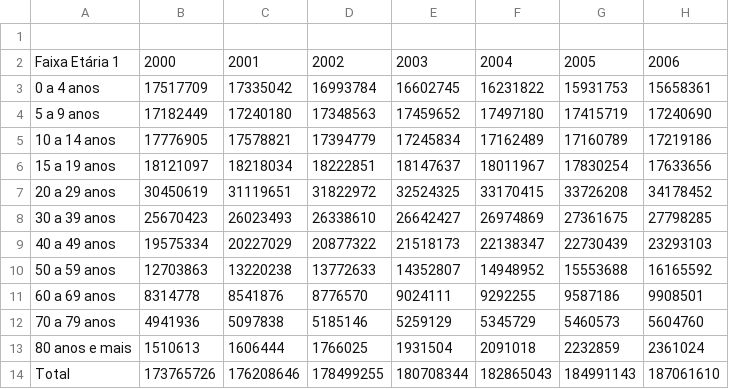
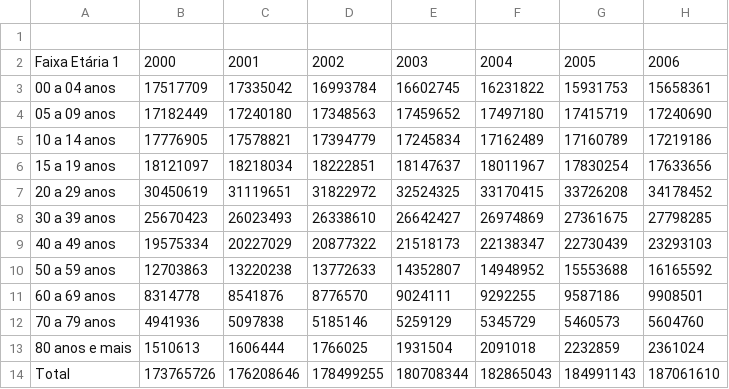
Before and after one commit to silvaneojunior/Projeto_graduacao, a CSV file: Exploracao_dados_saude/data/Ano/populacao 2000-2020.csv, drawn as a sheet; only a part is shown; the diff names each change by its address in the sheet, - before the commit and + after, or states it on an @@ line.

```diff
--- a/Exploracao_dados_saude/data/Ano/populacao 2000-2020.csv
+++ b/Exploracao_dados_saude/data/Ano/populacao 2000-2020.csv
-A3: 0 a 4 anos
+A3: 00 a 04 anos
-A4: 5 a 9 anos
+A4: 05 a 09 anos
```
Also changed, not shown: Exploracao_dados_saude/data/Mes/varicela internacoes.csv, Exploracao_dados_saude/data/Mes/varicela mortes.csv, 21 other files.
